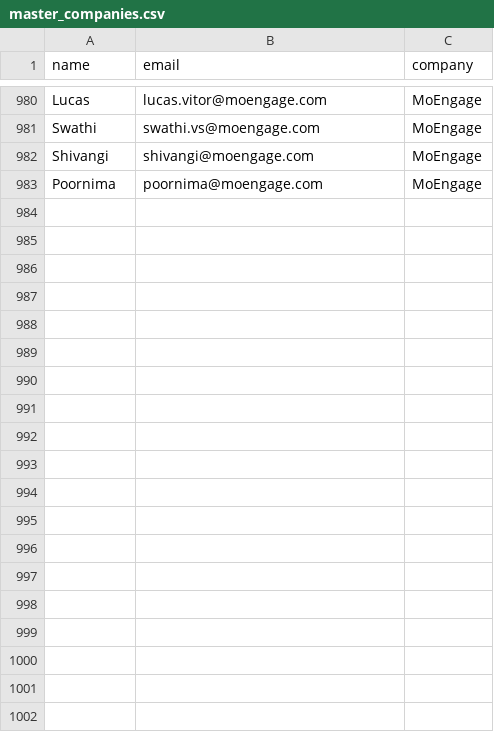
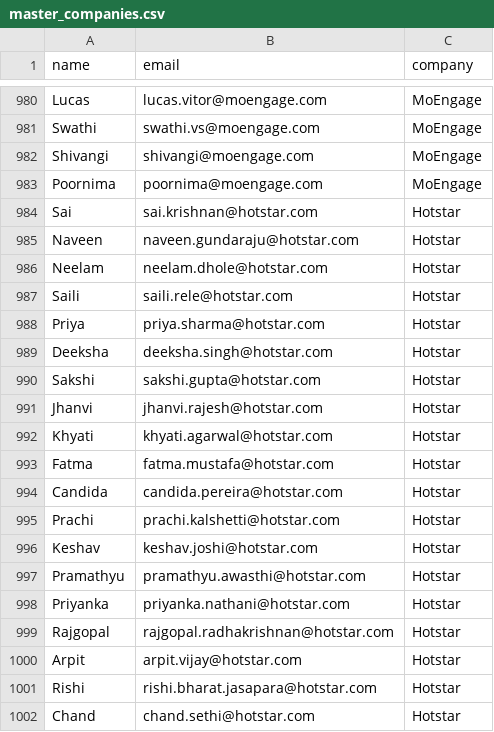
Before and after one commit to shyam242/coldemailer, a CSV file: data/master_companies.csv, drawn as a sheet; only a part is shown, gaps mark what is left out; the diff covers the shown part only.

```diff
--- a/data/master_companies.csv
+++ b/data/master_companies.csv
@@ -983 +983,20 @@ Shivangi,shivangi@moengage.com,MoEngage
 Poornima,poornima@moengage.com,MoEngage
+Sai,sai.krishnan@hotstar.com,Hotstar
+Naveen,naveen.gundaraju@hotstar.com,Hotstar
+Neelam,neelam.dhole@hotstar.com,Hotstar
+Saili,saili.rele@hotstar.com,Hotstar
+Priya,priya.sharma@hotstar.com,Hotstar
+Deeksha,deeksha.singh@hotstar.com,Hotstar
+Sakshi,sakshi.gupta@hotstar.com,Hotstar
+Jhanvi,jhanvi.rajesh@hotstar.com,Hotstar
+Khyati,khyati.agarwal@hotstar.com,Hotstar
+Fatma,fatma.mustafa@hotstar.com,Hotstar
+Candida,candida.pereira@hotstar.com,Hotstar
+Prachi,prachi.kalshetti@hotstar.com,Hotstar
+Keshav,keshav.joshi@hotstar.com,Hotstar
+Pramathyu,pramathyu.awasthi@hotstar.com,Hotstar
+Priyanka,priyanka.nathani@hotstar.com,Hotstar
+Rajgopal,rajgopal.radhakrishnan@hotstar.com,Hotstar
+Arpit,arpit.vijay@hotstar.com,Hotstar
+Rishi,rishi.bharat.jasapara@hotstar.com,Hotstar
+Chand,chand.sethi@hotstar.com,Hotstar
```
Also changed, not shown: 45 added rows elsewhere in this file.
